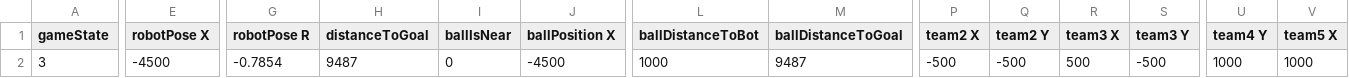
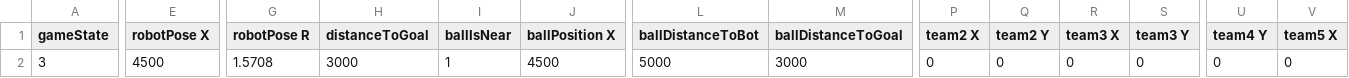
Before and after one commit to AK-Smart-Machines-HS-KL/R2K-SPL, a CSV file: Config/TeachIn/Standards/worldmodel.OWN_CORNER_LEFT.01.csv, drawn as a sheet; only a part is shown, gaps mark what is left out; the diff covers the shown part only; the diff names each change by its address in the sheet, - before the commit and + after, or states it on an @@ line.

Commit message:
working version of CORNER_KICK

```diff
--- a/Config/TeachIn/Standards/worldmodel.OWN_CORNER_LEFT.01.csv
+++ b/Config/TeachIn/Standards/worldmodel.OWN_CORNER_LEFT.01.csv
-E2 (robotPose X): -4500
+E2 (robotPose X): 4500
-G2 (robotPose R): -0.7854
+G2 (robotPose R): 1.5708
-H2 (distanceToGoal): 9487
+H2 (distanceToGoal): 3000
-I2 (ballIsNear): 0
+I2 (ballIsNear): 1
-J2 (ballPosition X): -4500
+J2 (ballPosition X): 4500
-L2 (ballDistanceToBot): 1000
+L2 (ballDistanceToBot): 5000
-M2 (ballDistanceToGoal): 9487
+M2 (ballDistanceToGoal): 3000
-P2 (team2 X): -500
+P2 (team2 X): 0
-Q2 (team2 Y): -500
+Q2 (team2 Y): 0
-R2 (team3 X): 500
+R2 (team3 X): 0
-S2 (team3 Y): -500
+S2 (team3 Y): 0
-U2 (team4 Y): 1000
+U2 (team4 Y): 0
-V2 (team5 X): 1000
+V2 (team5 X): 0
```
Also changed, not shown: 8 edited cells elsewhere in this file, 9 other files.
